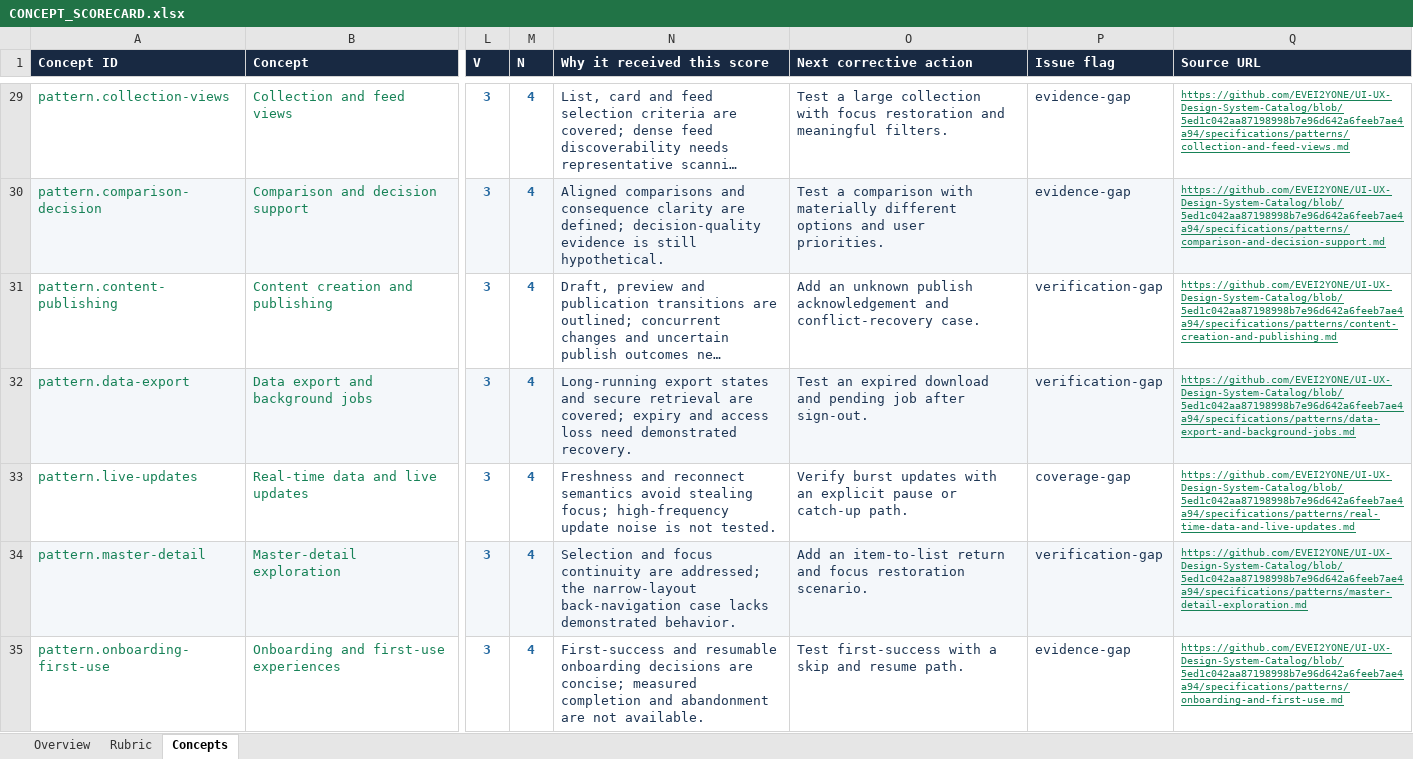
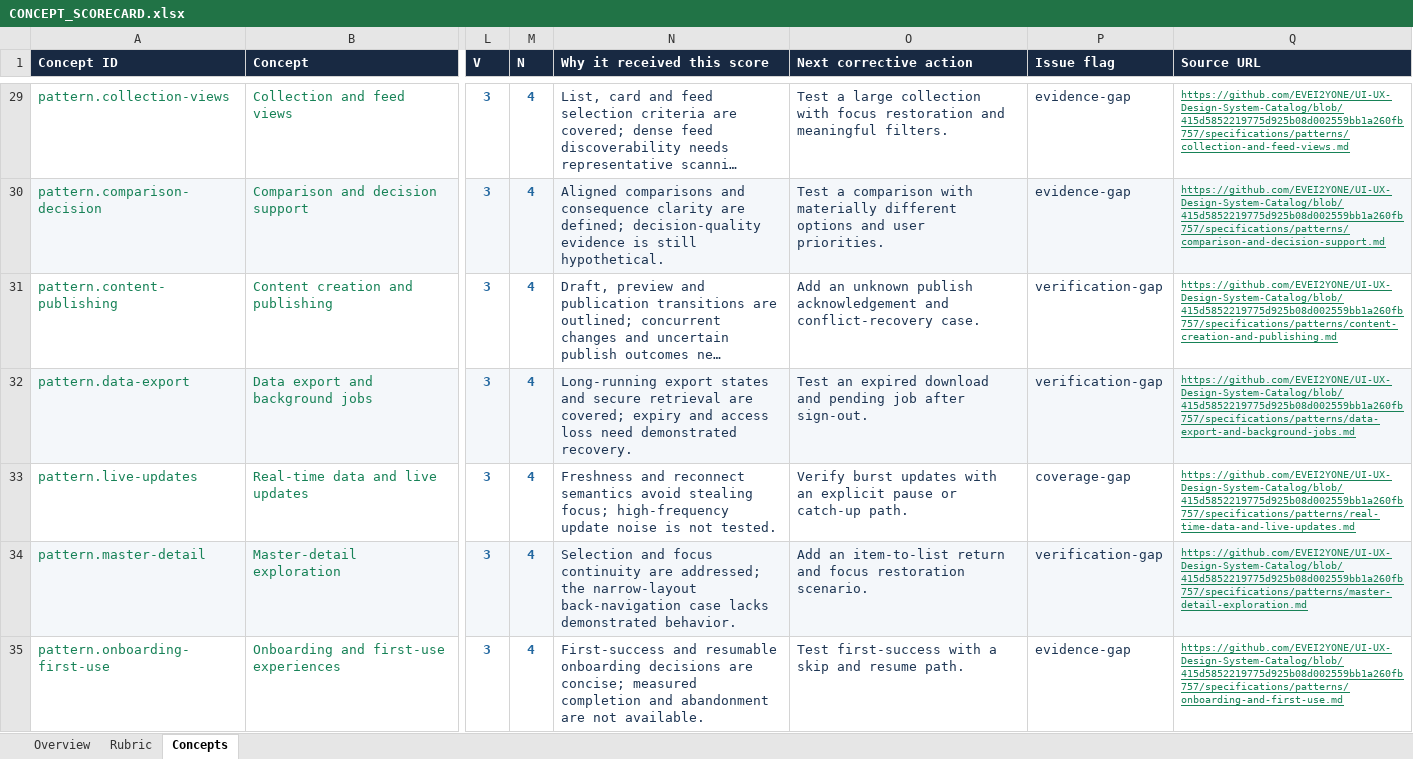
Before and after one commit to EVEI2YONE/UI-UX-Design-System-Catalog, an Excel workbook: CONCEPT_SCORECARD.xlsx, sheet Concepts, drawn as a sheet; only a part is shown, gaps mark what is left out; long unchanged cells end in …; values as stored, in another font and other column widths than the file's, no borders; conditional formats not drawn; the diff covers the shown part only; the diff names each change by its address in the sheet, - before the commit and + after, or states it on an @@ line.

```diff
--- a/CONCEPT_SCORECARD.xlsx (sheet Concepts)
+++ b/CONCEPT_SCORECARD.xlsx (sheet Concepts)
-Q29 (Source URL): https://github.com/EVEI2YONE/UI-UX-Design-System-Catalog/blob/5ed1c042aa87198998b7e96d642a6feeb7ae4a94/specifications/patterns/collection-and-feed-views.md
+Q29 (Source URL): https://github.com/EVEI2YONE/UI-UX-Design-System-Catalog/blob/415d5852219775d925b08d002559bb1a260fb757/specifications/patterns/collection-and-feed-views.md
-Q30 (Source URL): https://github.com/EVEI2YONE/UI-UX-Design-System-Catalog/blob/5ed1c042aa87198998b7e96d642a6feeb7ae4a94/specifications/patterns/comparison-and-decision-support.md
+Q30 (Source URL): https://github.com/EVEI2YONE/UI-UX-Design-System-Catalog/blob/415d5852219775d925b08d002559bb1a260fb757/specifications/patterns/comparison-and-decision-support.md
-Q31 (Source URL): https://github.com/EVEI2YONE/UI-UX-Design-System-Catalog/blob/5ed1c042aa87198998b7e96d642a6feeb7ae4a94/specifications/patterns/content-creation-and-publishing.md
+Q31 (Source URL): https://github.com/EVEI2YONE/UI-UX-Design-System-Catalog/blob/415d5852219775d925b08d002559bb1a260fb757/specifications/patterns/content-creation-and-publishing.md
-Q32 (Source URL): https://github.com/EVEI2YONE/UI-UX-Design-System-Catalog/blob/5ed1c042aa87198998b7e96d642a6feeb7ae4a94/specifications/patterns/data-export-and-background-jobs.md
+Q32 (Source URL): https://github.com/EVEI2YONE/UI-UX-Design-System-Catalog/blob/415d5852219775d925b08d002559bb1a260fb757/specifications/patterns/data-export-and-background-jobs.md
-Q33 (Source URL): https://github.com/EVEI2YONE/UI-UX-Design-System-Catalog/blob/5ed1c042aa87198998b7e96d642a6feeb7ae4a94/specifications/patterns/real-time-data-and-live-updates.md
+Q33 (Source URL): https://github.com/EVEI2YONE/UI-UX-Design-System-Catalog/blob/415d5852219775d925b08d002559bb1a260fb757/specifications/patterns/real-time-data-and-live-updates.md
-Q34 (Source URL): https://github.com/EVEI2YONE/UI-UX-Design-System-Catalog/blob/5ed1c042aa87198998b7e96d642a6feeb7ae4a94/specifications/patterns/master-detail-exploration.md
+Q34 (Source URL): https://github.com/EVEI2YONE/UI-UX-Design-System-Catalog/blob/415d5852219775d925b08d002559bb1a260fb757/specifications/patterns/master-detail-exploration.md
-Q35 (Source URL): https://github.com/EVEI2YONE/UI-UX-Design-System-Catalog/blob/5ed1c042aa87198998b7e96d642a6feeb7ae4a94/specifications/patterns/onboarding-and-first-use.md
+Q35 (Source URL): https://github.com/EVEI2YONE/UI-UX-Design-System-Catalog/blob/415d5852219775d925b08d002559bb1a260fb757/specifications/patterns/onboarding-and-first-use.md
```
Also changed, not shown: 85 edited cells elsewhere in this sheet, sheet Overview, 1 other file.
